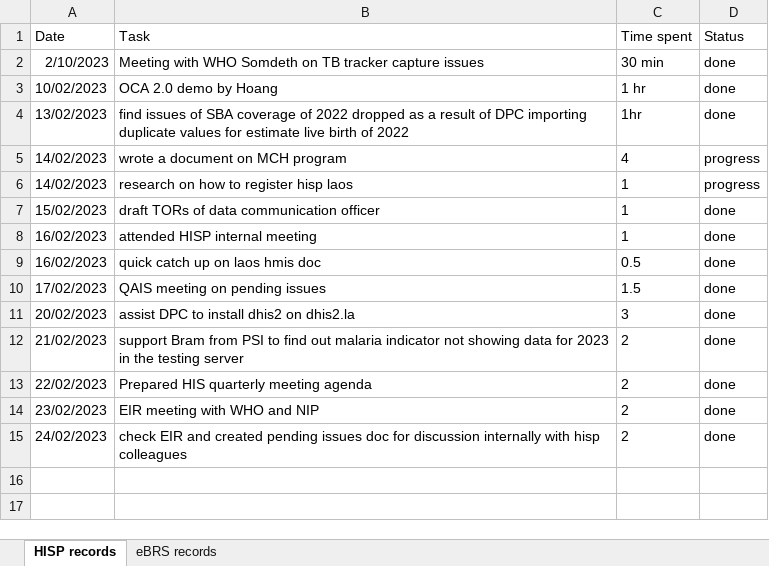
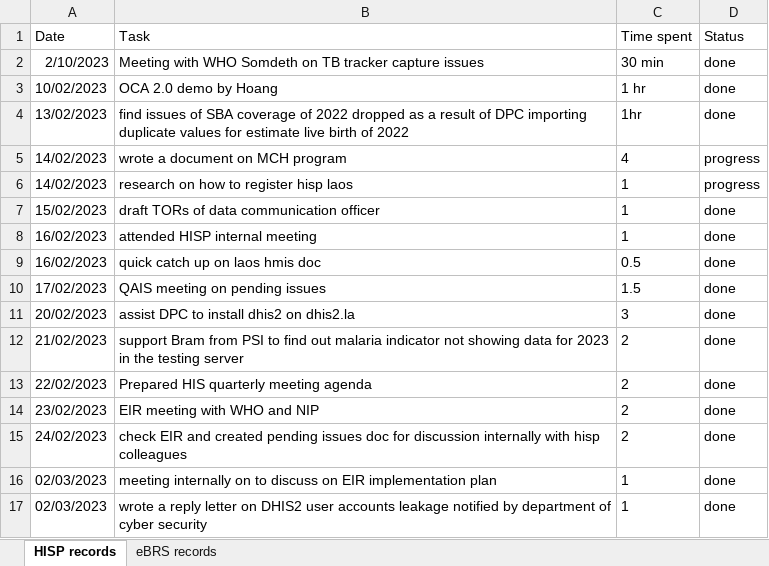
Before and after one commit to SamBoupha/timesheet_bot, an Excel workbook: Daily timesheet.xlsx, sheet HISP records, drawn as a sheet; values as stored, in another font and other column widths than the file's, no borders; the diff names each change by its address in the sheet, - before the commit and + after, or states it on an @@ line.

```diff
--- a/Daily timesheet.xlsx (sheet HISP records)
+++ b/Daily timesheet.xlsx (sheet HISP records)
+row 16: 02/03/2023 | meeting internally on to discuss on EIR implementation plan | 1 | done
+row 17: 02/03/2023 | wrote a reply letter on DHIS2 user accounts leakage notified by department of cyber security | 1 | done
```
Also changed, not shown: sheet eBRS records, 2 other files.
